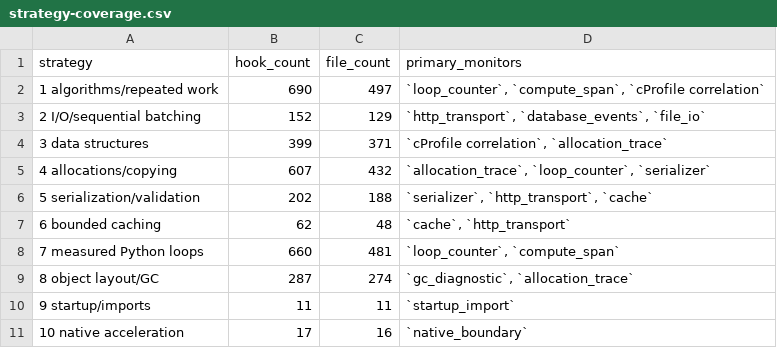
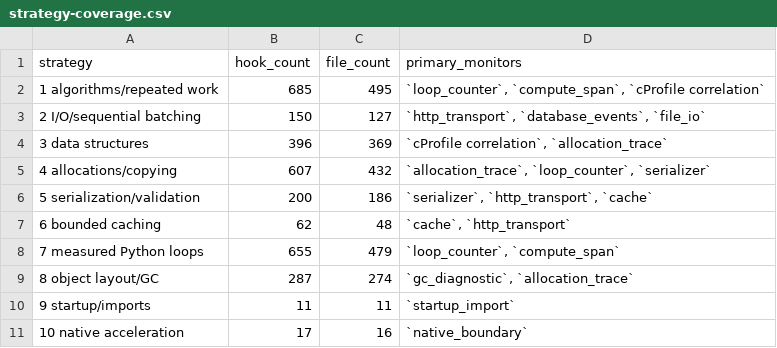
Before and after one commit to jmorrison-juniper/MistHelper, a CSV file: specs/2448-misthelper-performance-monitoring/artifacts/strategy-coverage.csv, drawn as a sheet.

```diff
--- a/specs/2448-misthelper-performance-monitoring/artifacts/strategy-coverage.csv
+++ b/specs/2448-misthelper-performance-monitoring/artifacts/strategy-coverage.csv
@@ -1,9 +1,9 @@
 strategy,hook_count,file_count,primary_monitors
-1 algorithms/repeated work,690,497,"`loop_counter`, `compute_span`, `cProfile correlation`"
-2 I/O/sequential batching,152,129,"`http_transport`, `database_events`, `file_io`"
-3 data structures,399,371,"`cProfile correlation`, `allocation_trace`"
+1 algorithms/repeated work,685,495,"`loop_counter`, `compute_span`, `cProfile correlation`"
+2 I/O/sequential batching,150,127,"`http_transport`, `database_events`, `file_io`"
+3 data structures,396,369,"`cProfile correlation`, `allocation_trace`"
 4 allocations/copying,607,432,"`allocation_trace`, `loop_counter`, `serializer`"
-5 serialization/validation,202,188,"`serializer`, `http_transport`, `cache`"
+5 serialization/validation,200,186,"`serializer`, `http_transport`, `cache`"
 6 bounded caching,62,48,"`cache`, `http_transport`"
-7 measured Python loops,660,481,"`loop_counter`, `compute_span`"
+7 measured Python loops,655,479,"`loop_counter`, `compute_span`"
 8 object layout/GC,287,274,"`gc_diagnostic`, `allocation_trace`"
```
Also changed, not shown: specs/2448-misthelper-performance-monitoring/artifacts/hook-catalog.csv, 3 other files.
